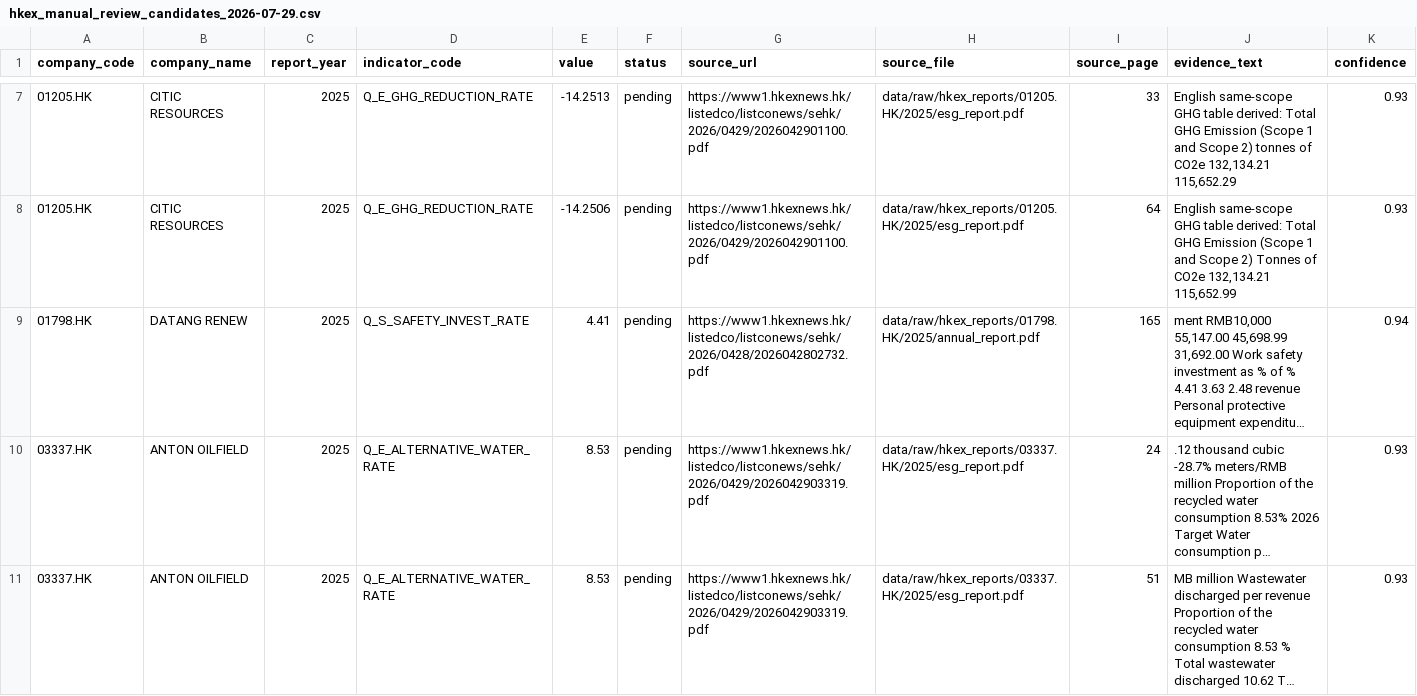
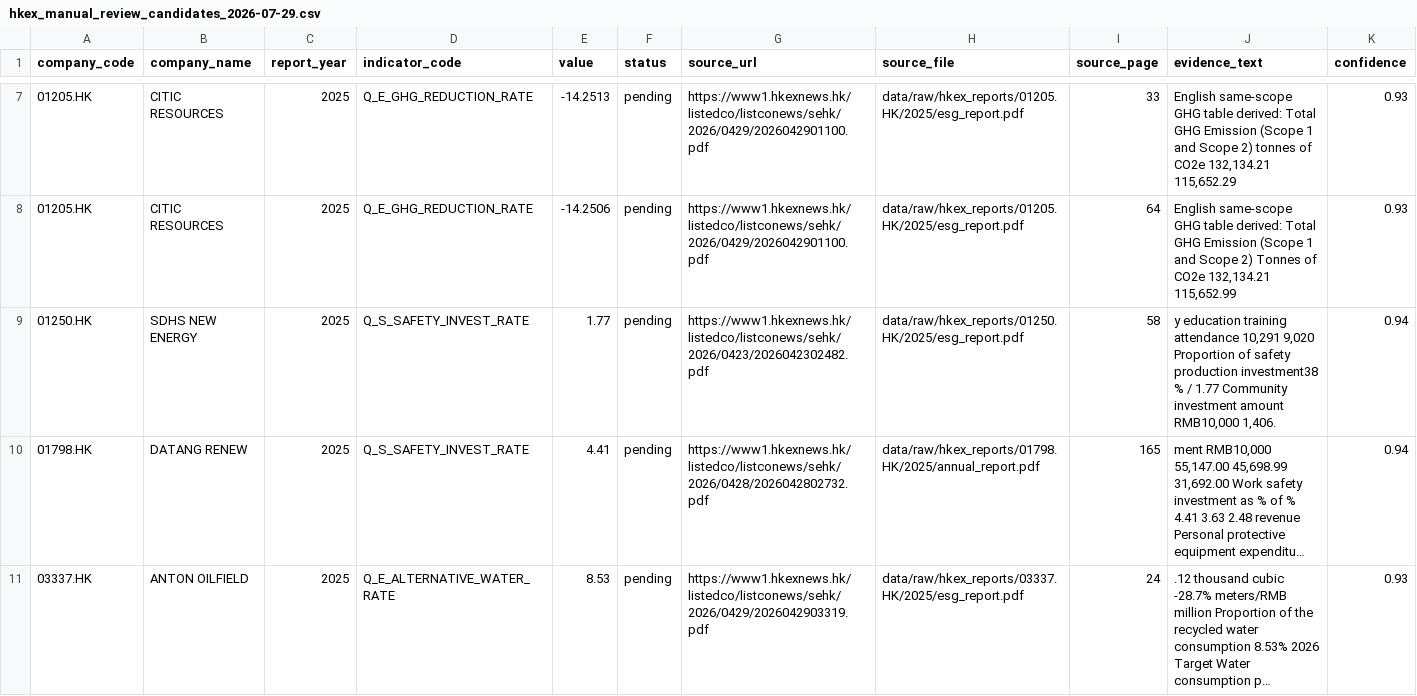
Before and after one commit to botonwa83-byte/AegisESG, a CSV file: data/review/hkex_manual_review_candidates_2026-07-29.csv, drawn as a sheet; only a part is shown, gaps mark what is left out; the shorter side is filled out with more unchanged rows; long unchanged cells end in …; the diff names each change by its address in the sheet, - before the commit and + after, or states it on an @@ line.

```diff
--- a/data/review/hkex_manual_review_candidates_2026-07-29.csv
+++ b/data/review/hkex_manual_review_candidates_2026-07-29.csv
+row 9: 01250.HK | SDHS NEW ENERGY | 2025 | Q_S_SAFETY_INVEST_RATE | 1.77 | pending | https://www1.hkexnews.hk/listedco/listconews/sehk/2026/0423/2026042302482.pdf | data/raw/hkex_reports/01250.HK/2025/esg_report.pdf | 58 | y education training attendance 10,291 9,020 Proportion of safety production investment38 % / 1.77 Community investment amount RMB10,000 1,406. | 0.94
```
Also changed, not shown: data/review/hkex_indicator_candidates_review_2026-07-29.csv, output/audit/historical_candidate_collection_plan_2025.csv, 26 other files.
